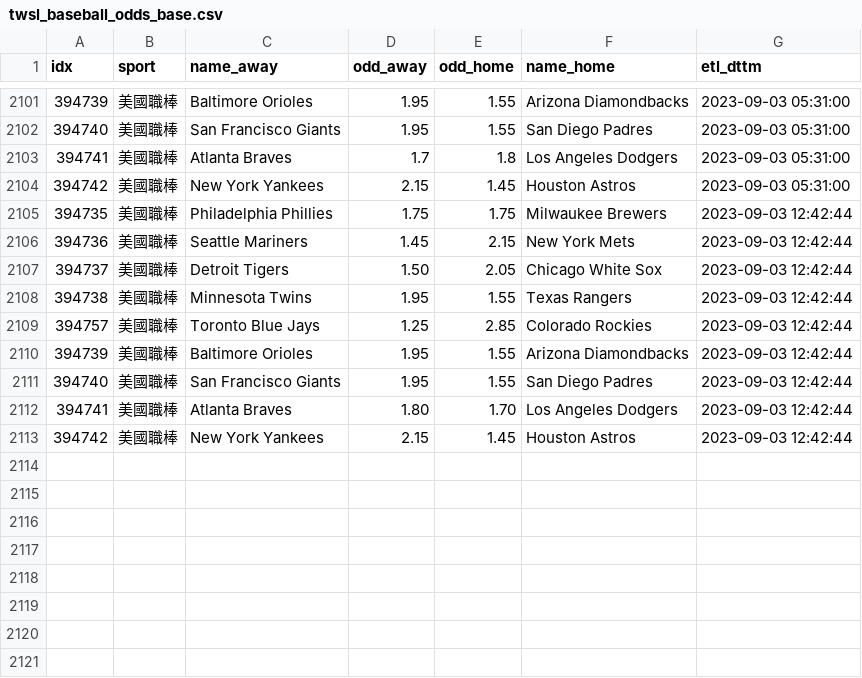
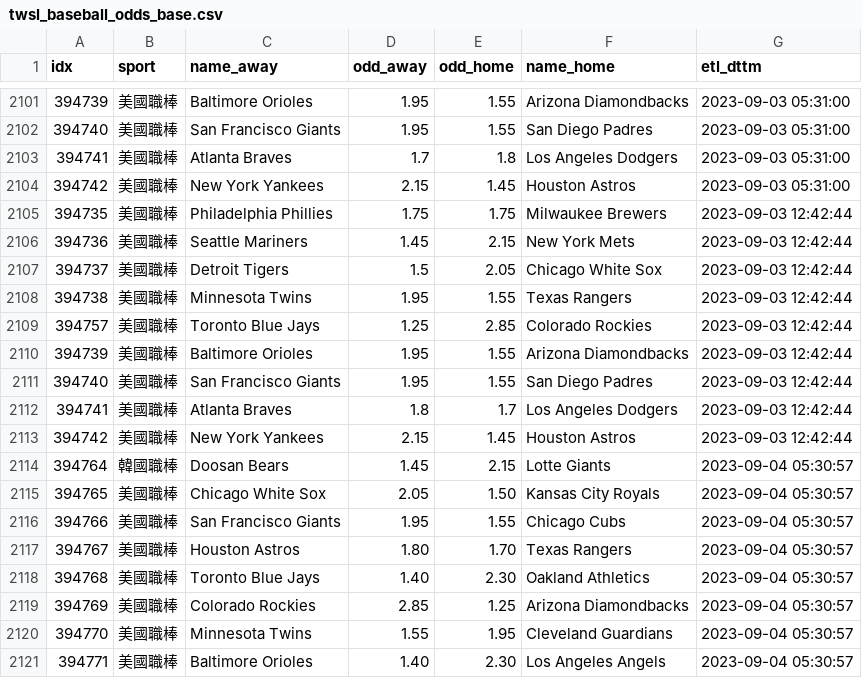
Before and after one commit to achilles0926/tw_sport_lottery, a CSV file: twsl_baseball_odds_base.csv, drawn as a sheet; only a part is shown, gaps mark what is left out.

```diff
--- a/twsl_baseball_odds_base.csv
+++ b/twsl_baseball_odds_base.csv
@@ -2106,3 +2106,3 @@
 394736,美國職棒,Seattle Mariners,1.45,2.15,New York Mets,2023-09-03 12:42:44
-394737,美國職棒,Detroit Tigers,1.50,2.05,Chicago White Sox,2023-09-03 12:42:44
+394737,美國職棒,Detroit Tigers,1.5,2.05,Chicago White Sox,2023-09-03 12:42:44
 394738,美國職棒,Minnesota Twins,1.95,1.55,Texas Rangers,2023-09-03 12:42:44
@@ -2111,3 +2111,11 @@
 394740,美國職棒,San Francisco Giants,1.95,1.55,San Diego Padres,2023-09-03 12:42:44
-394741,美國職棒,Atlanta Braves,1.80,1.70,Los Angeles Dodgers,2023-09-03 12:42:44
+394741,美國職棒,Atlanta Braves,1.8,1.7,Los Angeles Dodgers,2023-09-03 12:42:44
 394742,美國職棒,New York Yankees,2.15,1.45,Houston Astros,2023-09-03 12:42:44
+394764,韓國職棒,Doosan Bears,1.45,2.15,Lotte Giants,2023-09-04 05:30:57
+394765,美國職棒,Chicago White Sox,2.05,1.50,Kansas City Royals,2023-09-04 05:30:57
+394766,美國職棒,San Francisco Giants,1.95,1.55,Chicago Cubs,2023-09-04 05:30:57
+394767,美國職棒,Houston Astros,1.80,1.70,Texas Rangers,2023-09-04 05:30:57
+394768,美國職棒,Toronto Blue Jays,1.40,2.30,Oakland Athletics,2023-09-04 05:30:57
+394769,美國職棒,Colorado Rockies,2.85,1.25,Arizona Diamondbacks,2023-09-04 05:30:57
+394770,美國職棒,Minnesota Twins,1.55,1.95,Cleveland Guardians,2023-09-04 05:30:57
+394771,美國職棒,Baltimore Orioles,1.40,2.30,Los Angeles Angels,2023-09-04 05:30:57
```
Also changed, not shown: twsl_baseball_odds_backup.csv, twsl_baseball_odds_new.csv.
